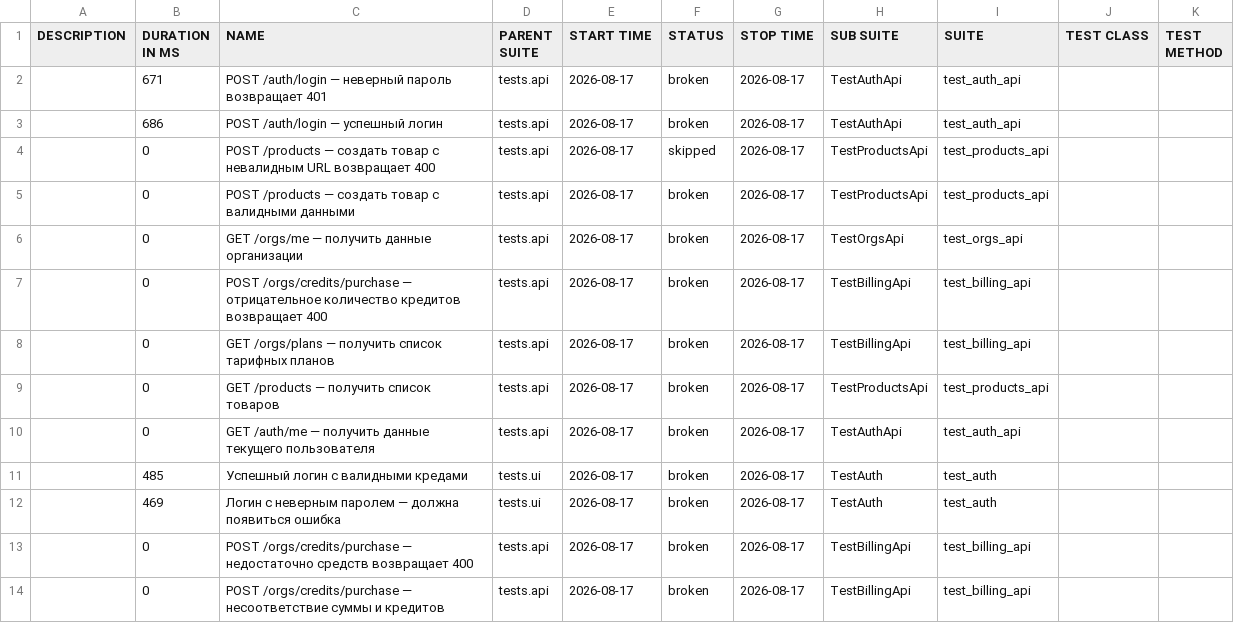
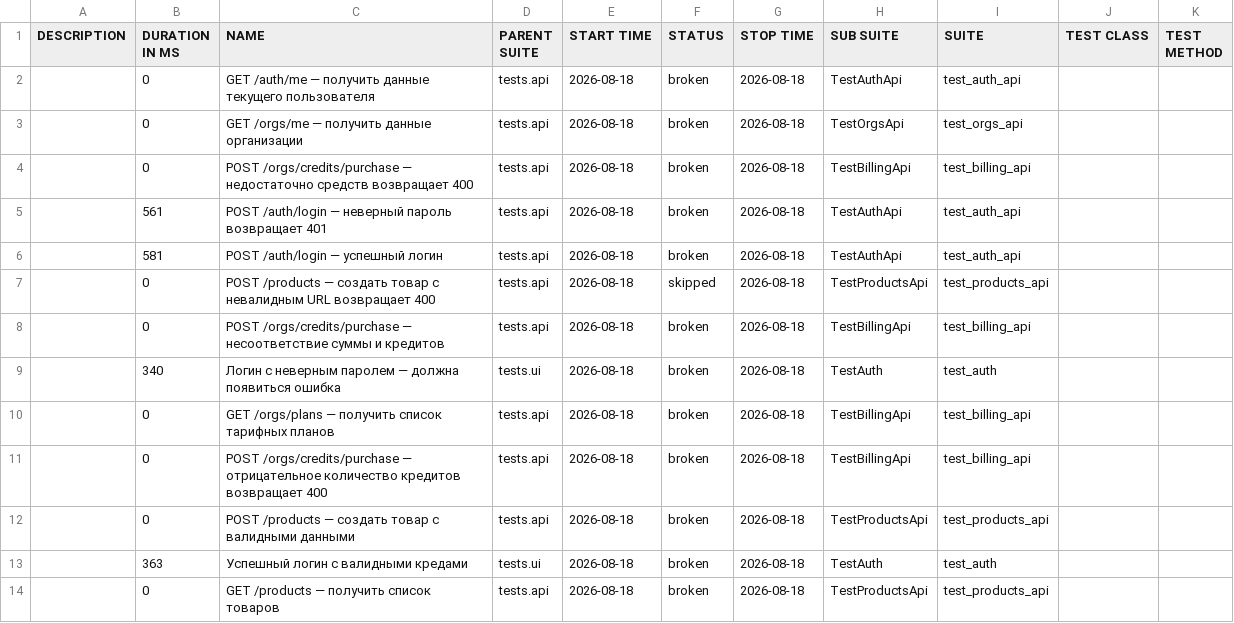
Before and after one commit to Sunaaa1/kartochki-tests, a CSV file: data/suites.csv, drawn as a sheet.

```diff
--- a/data/suites.csv
+++ b/data/suites.csv
@@ -1,14 +1,14 @@
 "DESCRIPTION","DURATION IN MS","NAME","PARENT SUITE","START TIME","STATUS","STOP TIME","SUB SUITE","SUITE","TEST CLASS","TEST METHOD"
-"","671","POST /auth/login — неверный пароль возвращает 401","tests.api","2026-08-17","broken","2026-08-17","TestAuthApi","test_auth_api","",""
-"","686","POST /auth/login — успешный логин","tests.api","2026-08-17","broken","2026-08-17","TestAuthApi","test_auth_api","",""
-"","0","POST /products — создать товар с невалидным URL возвращает 400","tests.api","2026-08-17","skipped","2026-08-17","TestProductsApi","test_products_api","",""
-"","0","POST /products — создать товар с валидными данными","tests.api","2026-08-17","broken","2026-08-17","TestProductsApi","test_products_api","",""
-"","0","GET /orgs/me — получить данные организации","tests.api","2026-08-17","broken","2026-08-17","TestOrgsApi","test_orgs_api","",""
-"","0","POST /orgs/credits/purchase — отрицательное количество кредитов возвращает 400","tests.api","2026-08-17","broken","2026-08-17","TestBillingApi","test_billing_api","",""
-"","0","GET /orgs/plans — получить список тарифных планов","tests.api","2026-08-17","broken","2026-08-17","TestBillingApi","test_billing_api","",""
-"","0","GET /products — получить список товаров","tests.api","2026-08-17","broken","2026-08-17","TestProductsApi","test_products_api","",""
-"","0","GET /auth/me — получить данные текущего пользователя","tests.api","2026-08-17","broken","2026-08-17","TestAuthApi","test_auth_api","",""
-"","485","Успешный логин с валидными кредами","tests.ui","2026-08-17","broken","2026-08-17","TestAuth","test_auth","",""
-"","469","Логин с неверным паролем — должна появиться ошибка","tests.ui","2026-08-17","broken","2026-08-17","TestAuth","test_auth","",""
-"","0","POST /orgs/credits/purchase — недостаточно средств возвращает 400","tests.api","2026-08-17","broken","2026-08-17","TestBillingApi","test_billing_api","",""
-"","0","POST /orgs/credits/purchase — несоответствие суммы и кредитов","tests.api","2026-08-17","broken","2026-08-17","TestBillingApi","test_billing_api","",""
+"","0","GET /auth/me — получить данные текущего пользователя","tests.api","2026-08-18","broken","2026-08-18","TestAuthApi","test_auth_api","",""
+"","0","GET /orgs/me — получить данные организации","tests.api","2026-08-18","broken","2026-08-18","TestOrgsApi","test_orgs_api","",""
+"","0","POST /orgs/credits/purchase — недостаточно средств возвращает 400","tests.api","2026-08-18","broken","2026-08-18","TestBillingApi","test_billing_api","",""
+"","561","POST /auth/login — неверный пароль возвращает 401","tests.api","2026-08-18","broken","2026-08-18","TestAuthApi","test_auth_api","",""
+"","581","POST /auth/login — успешный логин","tests.api","2026-08-18","broken","2026-08-18","TestAuthApi","test_auth_api","",""
+"","0","POST /products — создать товар с невалидным URL возвращает 400","tests.api","2026-08-18","skipped","2026-08-18","TestProductsApi","test_products_api","",""
+"","0","POST /orgs/credits/purchase — несоответствие суммы и кредитов","tests.api","2026-08-18","broken","2026-08-18","TestBillingApi","test_billing_api","",""
+"","340","Логин с неверным паролем — должна появиться ошибка","tests.ui","2026-08-18","broken","2026-08-18","TestAuth","test_auth","",""
+"","0","GET /orgs/plans — получить список тарифных планов","tests.api","2026-08-18","broken","2026-08-18","TestBillingApi","test_billing_api","",""
+"","0","POST /orgs/credits/purchase — отрицательное количество кредитов возвращает 400","tests.api","2026-08-18","broken","2026-08-18","TestBillingApi","test_billing_api","",""
+"","0","POST /products — создать товар с валидными данными","tests.api","2026-08-18","broken","2026-08-18","TestProductsApi","test_products_api","",""
+"","363","Успешный логин с валидными кредами","tests.ui","2026-08-18","broken","2026-08-18","TestAuth","test_auth","",""
+"","0","GET /products — получить список товаров","tests.api","2026-08-18","broken","2026-08-18","TestProductsApi","test_products_api","",""
```
Also changed, not shown: data/behaviors.csv, 47 other files.
